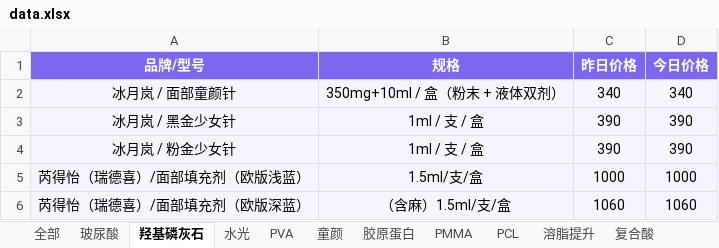
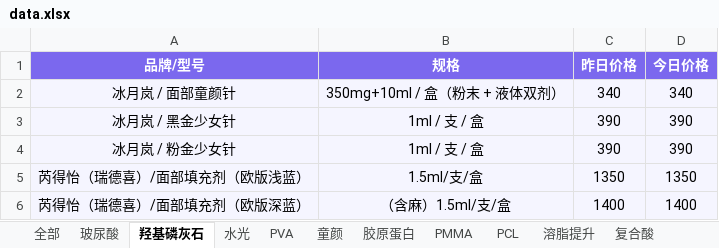
Before and after one commit to l1715993715/yuemei, an Excel workbook: data.xlsx, sheet 羟基磷灰石, drawn as a sheet; values as stored, in another font and other column widths than the file's, no borders; the diff names each change by its address in the sheet, - before the commit and + after, or states it on an @@ line.

Commit message:
Add files via upload

```diff
--- a/data.xlsx (sheet 羟基磷灰石)
+++ b/data.xlsx (sheet 羟基磷灰石)
-C5 (昨日价格): 1000
+C5 (昨日价格): 1350
-D5 (今日价格): 1000
+D5 (今日价格): 1350
-C6 (昨日价格): 1060
+C6 (昨日价格): 1400
-D6 (今日价格): 1060
+D6 (今日价格): 1400
```
